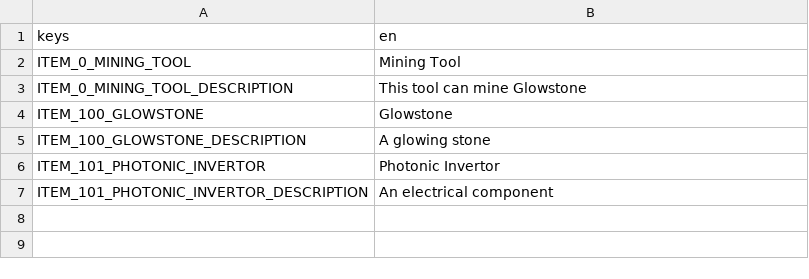
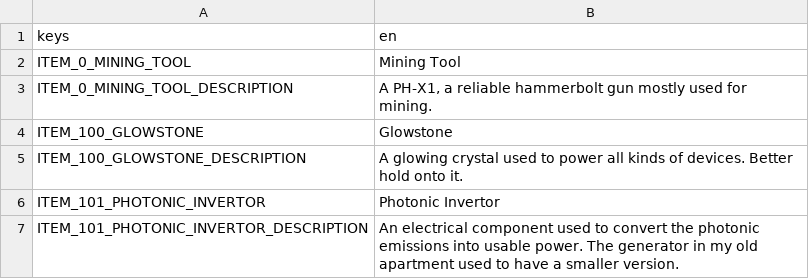
Before and after one commit to slowstate/atlantis, a CSV file: atlantis/common/localisation/locales_items.csv, drawn as a sheet.

Commit message:
Bugfixes (radio, oxygen on inventory, ending scene, warehouse generator), text touch-ups

```diff
--- a/atlantis/common/localisation/locales_items.csv
+++ b/atlantis/common/localisation/locales_items.csv
@@ -2,6 +2,6 @@ keys,en
 ITEM_0_MINING_TOOL,Mining Tool
-ITEM_0_MINING_TOOL_DESCRIPTION,This tool can mine Glowstone
+ITEM_0_MINING_TOOL_DESCRIPTION,"A PH-X1, a reliable hammerbolt gun mostly used for mining."
 ITEM_100_GLOWSTONE,Glowstone
-ITEM_100_GLOWSTONE_DESCRIPTION,A glowing stone
+ITEM_100_GLOWSTONE_DESCRIPTION,"A glowing crystal used to power all kinds of devices. Better hold onto it."
 ITEM_101_PHOTONIC_INVERTOR,Photonic Invertor
-ITEM_101_PHOTONIC_INVERTOR_DESCRIPTION,An electrical component
+ITEM_101_PHOTONIC_INVERTOR_DESCRIPTION,"An electrical component used to convert the photonic emissions into usable power. The generator in my old apartment used to have a smaller version."
```
Also changed, not shown: atlantis/common/localisation/locales_dialogue.csv, atlantis/common/localisation/locales_notes.csv, 18 other files.
